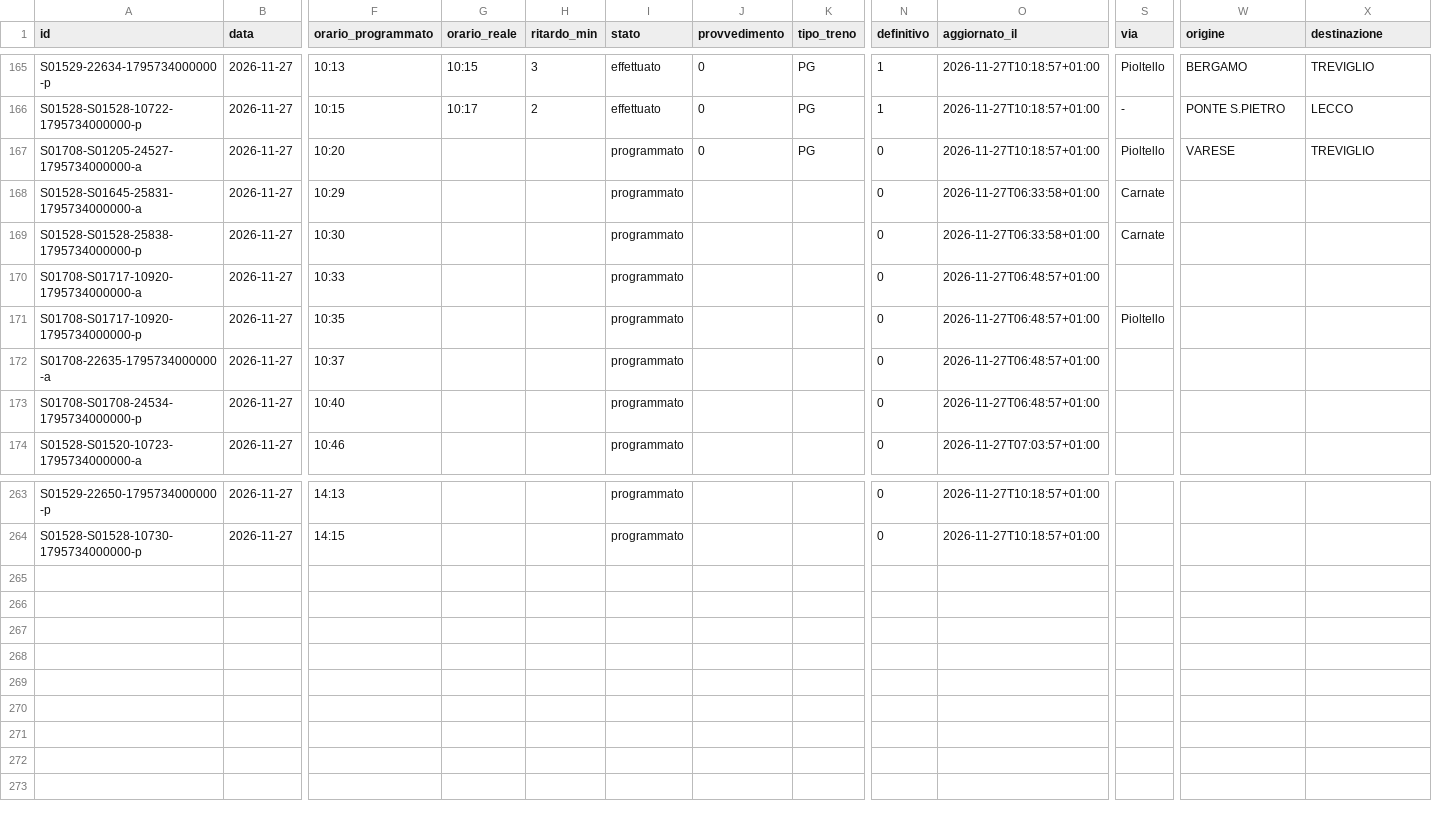
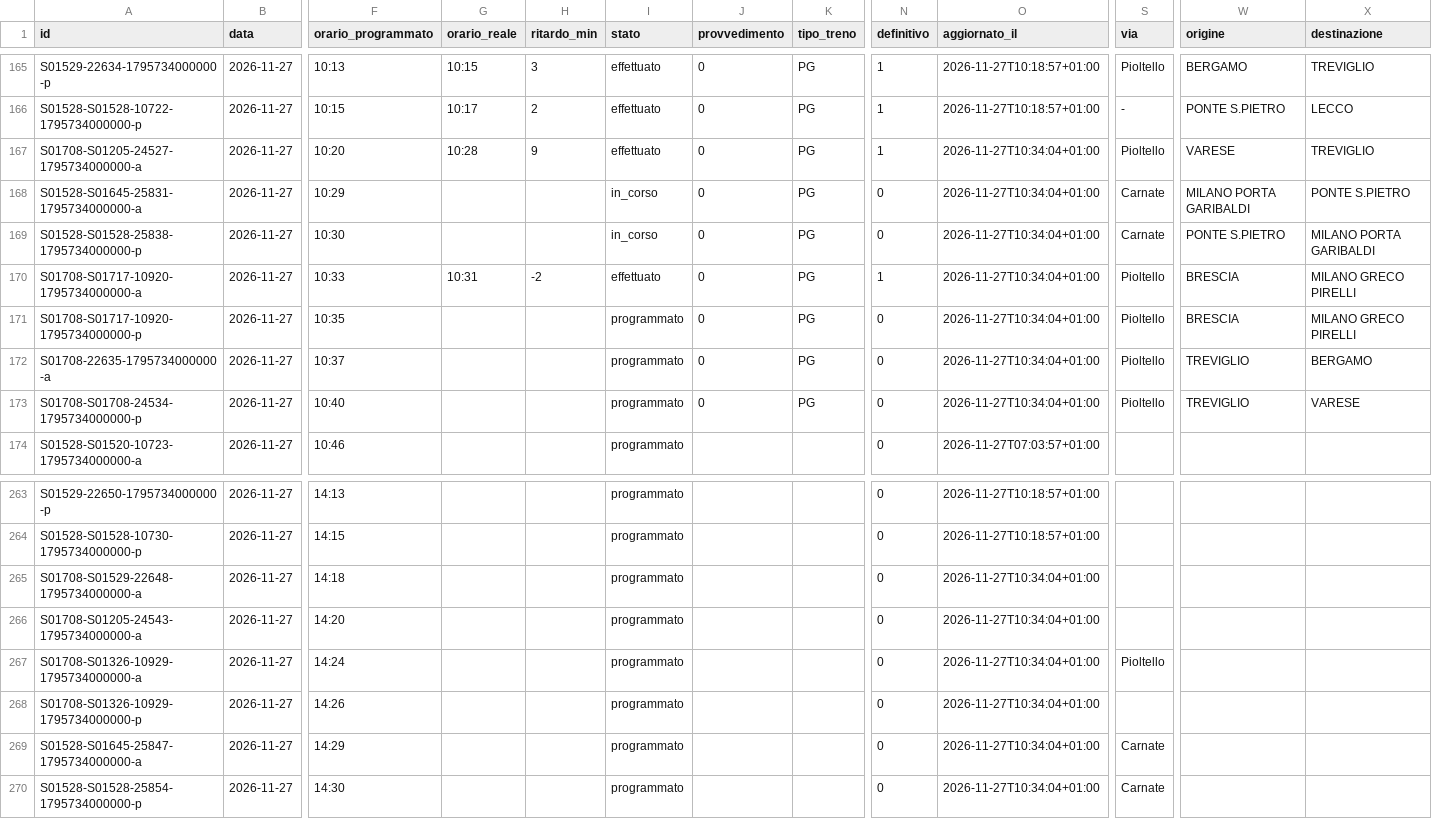
Before and after one commit to lucabonzanni/monitor-treni-bergamo, a CSV file: docs/dati/corse/2026-11-27.csv, drawn as a sheet; only a part is shown, gaps mark what is left out; rows hold the shown columns only; the diff names each change by its address in the sheet, - before the commit and + after, or states it on an @@ line.

```diff
--- a/docs/dati/corse/2026-11-27.csv
+++ b/docs/dati/corse/2026-11-27.csv
-G167 (orario_reale): (empty)
+G167 (orario_reale): 10:28
-H167 (ritardo_min): (empty)
+H167 (ritardo_min): 9
-I167 (stato): programmato
+I167 (stato): effettuato
-N167 (definitivo): 0
+N167 (definitivo): 1
-O167 (aggiornato_il): 2026-11-27T10:18:57+01:00
+O167 (aggiornato_il): 2026-11-27T10:34:04+01:00
-I168:I169 (stato): programmato
+I168:I169 (stato): in_corso
-J168:J173 (provvedimento): (empty)
+J168:J173 (provvedimento): 0
-K168:K173 (tipo_treno): (empty)
+K168:K173 (tipo_treno): PG
-O168:O169 (aggiornato_il): 2026-11-27T06:33:58+01:00
+O168:O169 (aggiornato_il): 2026-11-27T10:34:04+01:00
-W168 (origine): (empty)
+W168 (origine): MILANO PORTA GARIBALDI
-X168 (destinazione): (empty)
+X168 (destinazione): PONTE S.PIETRO
-W169 (origine): (empty)
+W169 (origine): PONTE S.PIETRO
-X169 (destinazione): (empty)
+X169 (destinazione): MILANO PORTA GARIBALDI
-G170 (orario_reale): (empty)
+G170 (orario_reale): 10:31
-H170 (ritardo_min): (empty)
+H170 (ritardo_min): -2
-I170 (stato): programmato
+I170 (stato): effettuato
-N170 (definitivo): 0
+N170 (definitivo): 1
-O170:O173 (aggiornato_il): 2026-11-27T06:48:57+01:00
+O170:O173 (aggiornato_il): 2026-11-27T10:34:04+01:00
-S170 (via): (empty)
+S170 (via): Pioltello
-W170:W171 (origine): (empty)
+W170:W171 (origine): BRESCIA
-X170:X171 (destinazione): (empty)
+X170:X171 (destinazione): MILANO GRECO PIRELLI
-S172:S173 (via): (empty)
+S172:S173 (via): Pioltello
-W172:W173 (origine): (empty)
+W172:W173 (origine): TREVIGLIO
-X172 (destinazione): (empty)
+X172 (destinazione): BERGAMO
-X173 (destinazione): (empty)
+X173 (destinazione): VARESE
+row 265: S01708-S01529-22648-1795734000000-a | 2026-11-27 | 14:18 |  |  | programmato |  |  | 0 | 2026-11-27T10:34:04+01:00
+row 266: S01708-S01205-24543-1795734000000-a | 2026-11-27 | 14:20 |  |  | programmato |  |  | 0 | 2026-11-27T10:34:04+01:00
+row 267: S01708-S01326-10929-1795734000000-a | 2026-11-27 | 14:24 |  |  | programmato |  |  | 0 | 2026-11-27T10:34:04+01:00 | Pioltello
+row 268: S01708-S01326-10929-1795734000000-p | 2026-11-27 | 14:26 |  |  | programmato |  |  | 0 | 2026-11-27T10:34:04+01:00
+row 269: S01528-S01645-25847-1795734000000-a | 2026-11-27 | 14:29 |  |  | programmato |  |  | 0 | 2026-11-27T10:34:04+01:00 | Carnate
+row 270: S01528-S01528-25854-1795734000000-p | 2026-11-27 | 14:30 |  |  | programmato |  |  | 0 | 2026-11-27T10:34:04+01:00 | Carnate
```
Also changed, not shown: docs/dati/corse_complete.csv, 2 other files.
